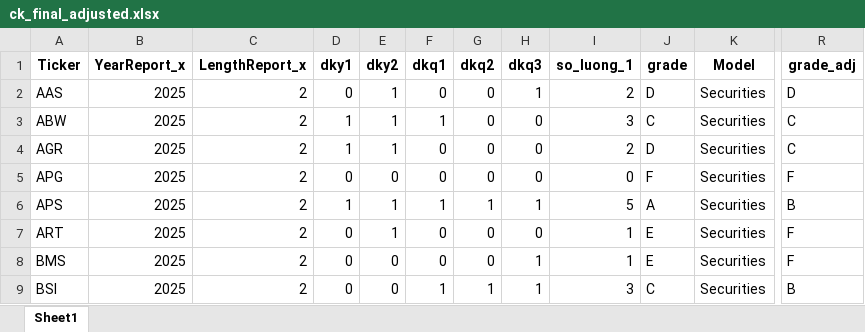
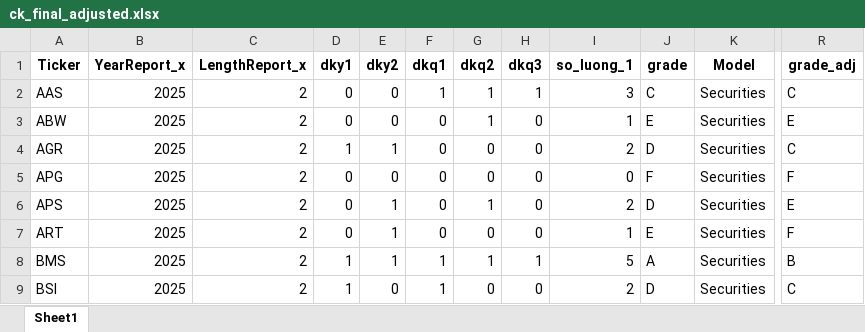
Before and after one commit to NOA-2103TPH/Danh-m-c-margin, an Excel workbook: result/ck_final_adjusted.xlsx, sheet Sheet1, drawn as a sheet; only a part is shown, gaps mark what is left out; values as stored, in another font and other column widths than the file's, no borders; the diff covers the shown part only; the diff names each change by its address in the sheet, - before the commit and + after, or states it on an @@ line.

```diff
--- a/result/ck_final_adjusted.xlsx (sheet Sheet1)
+++ b/result/ck_final_adjusted.xlsx (sheet Sheet1)
-E2:E3 (dky2): 1
+E2:E3 (dky2): 0
-F2 (dkq1): 0
+F2 (dkq1): 1
-G2:G3 (dkq2): 0
+G2:G3 (dkq2): 1
-I2 (so_luong_1): 2
+I2 (so_luong_1): 3
-J2 (grade): D
+J2 (grade): C
-R2 (grade_adj): D
+R2 (grade_adj): C
-D3 (dky1): 1
+D3 (dky1): 0
-F3 (dkq1): 1
+F3 (dkq1): 0
-I3 (so_luong_1): 3
+I3 (so_luong_1): 1
-J3 (grade): C
+J3 (grade): E
-R3 (grade_adj): C
+R3 (grade_adj): E
-D6 (dky1): 1
+D6 (dky1): 0
-F6 (dkq1): 1
+F6 (dkq1): 0
-H6 (dkq3): 1
+H6 (dkq3): 0
-I6 (so_luong_1): 5
+I6 (so_luong_1): 2
-J6 (grade): A
+J6 (grade): D
-R6 (grade_adj): B
+R6 (grade_adj): E
-D8:D9 (dky1): 0
+D8:D9 (dky1): 1
-E8 (dky2): 0
+E8 (dky2): 1
-F8 (dkq1): 0
+F8 (dkq1): 1
-G8 (dkq2): 0
+G8 (dkq2): 1
-I8 (so_luong_1): 1
+I8 (so_luong_1): 5
-J8 (grade): E
+J8 (grade): A
-R8 (grade_adj): F
+R8 (grade_adj): B
-G9 (dkq2): 1
+G9 (dkq2): 0
-H9 (dkq3): 1
+H9 (dkq3): 0
-I9 (so_luong_1): 3
+I9 (so_luong_1): 2
-J9 (grade): C
+J9 (grade): D
-R9 (grade_adj): B
+R9 (grade_adj): C
```
Also changed, not shown: 93 edited cells elsewhere in this sheet, bank_model/data/BankFieldDictionary.xlsx, result/ScoreRank.xlsx, 23 other files.
